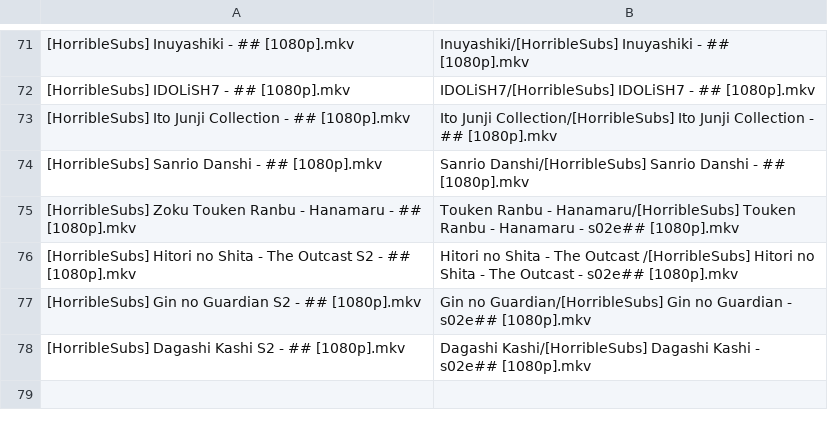
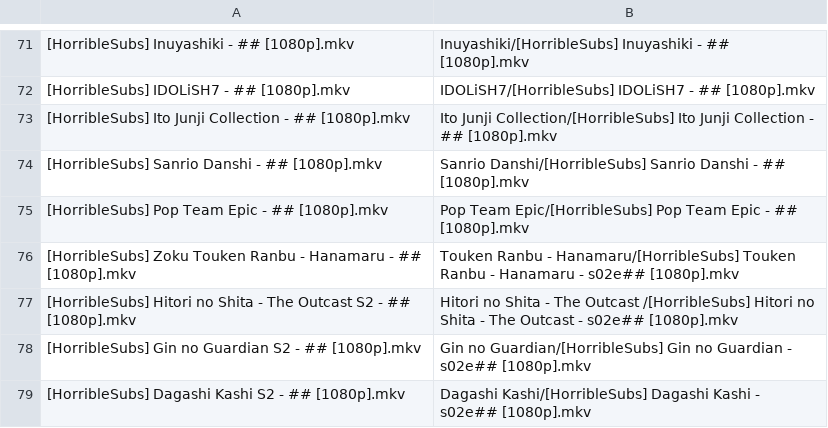
Before and after one commit to SlyBlueFox/tardis, a CSV file: animelist.csv, drawn as a sheet; only a part is shown, gaps mark what is left out; the diff names each change by its address in the sheet, - before the commit and + after, or states it on an @@ line.

Commit message:
Update animelist.csv

```diff
--- a/animelist.csv
+++ b/animelist.csv
+row 75: [HorribleSubs] Pop Team Epic - ## [1080p].mkv | Pop Team Epic/[HorribleSubs] Pop Team Epic - ## [1080p].mkv
```
